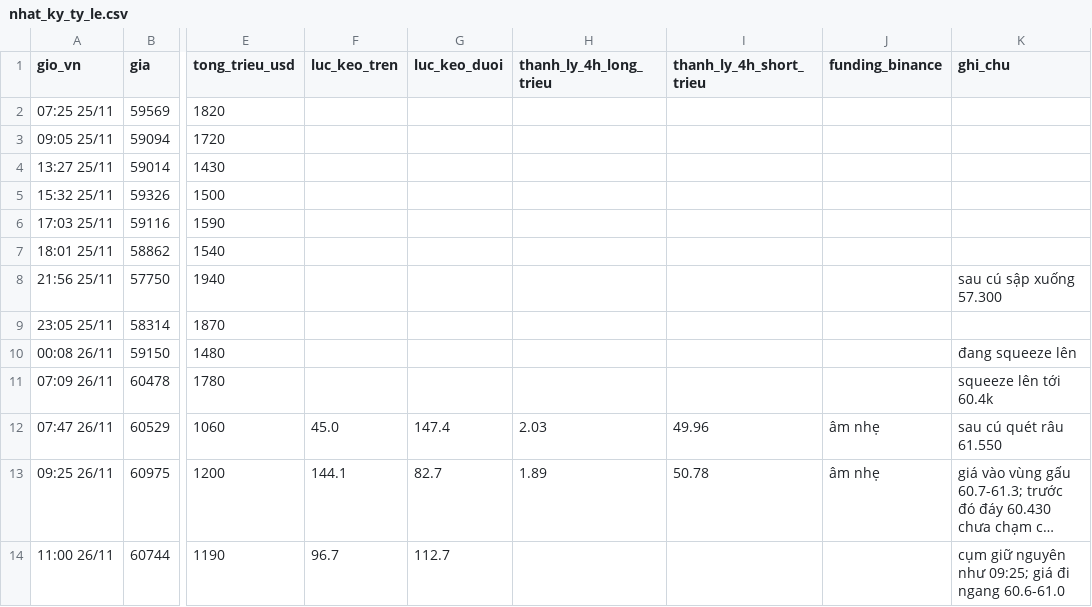
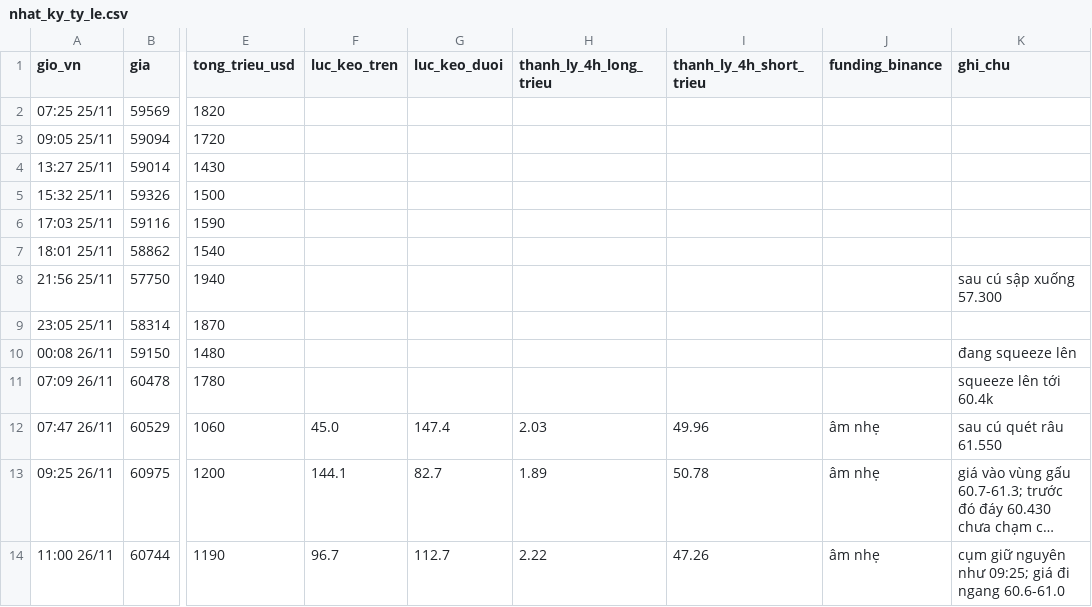
Before and after one commit to ngocdung210482-cloud/hop-signal, a CSV file: nhat_ky_ty_le.csv, drawn as a sheet; only a part is shown, gaps mark what is left out; long unchanged cells end in …; the diff names each change by its address in the sheet, - before the commit and + after, or states it on an @@ line.

```diff
--- a/nhat_ky_ty_le.csv
+++ b/nhat_ky_ty_le.csv
-H14 (thanh_ly_4h_long_trieu): (empty)
+H14 (thanh_ly_4h_long_trieu): 2.22
-I14 (thanh_ly_4h_short_trieu): (empty)
+I14 (thanh_ly_4h_short_trieu): 47.26
-J14 (funding_binance): (empty)
+J14 (funding_binance): âm nhẹ
```
